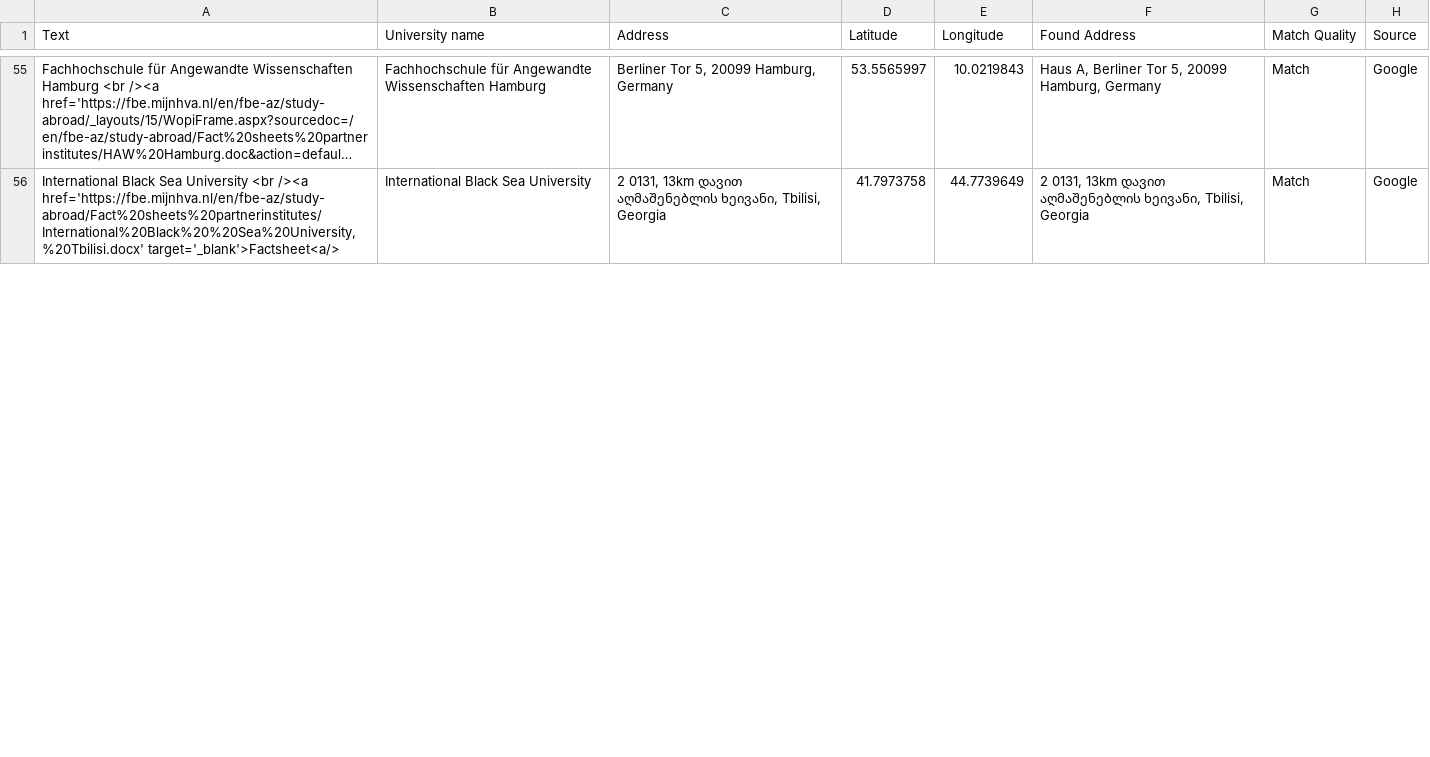
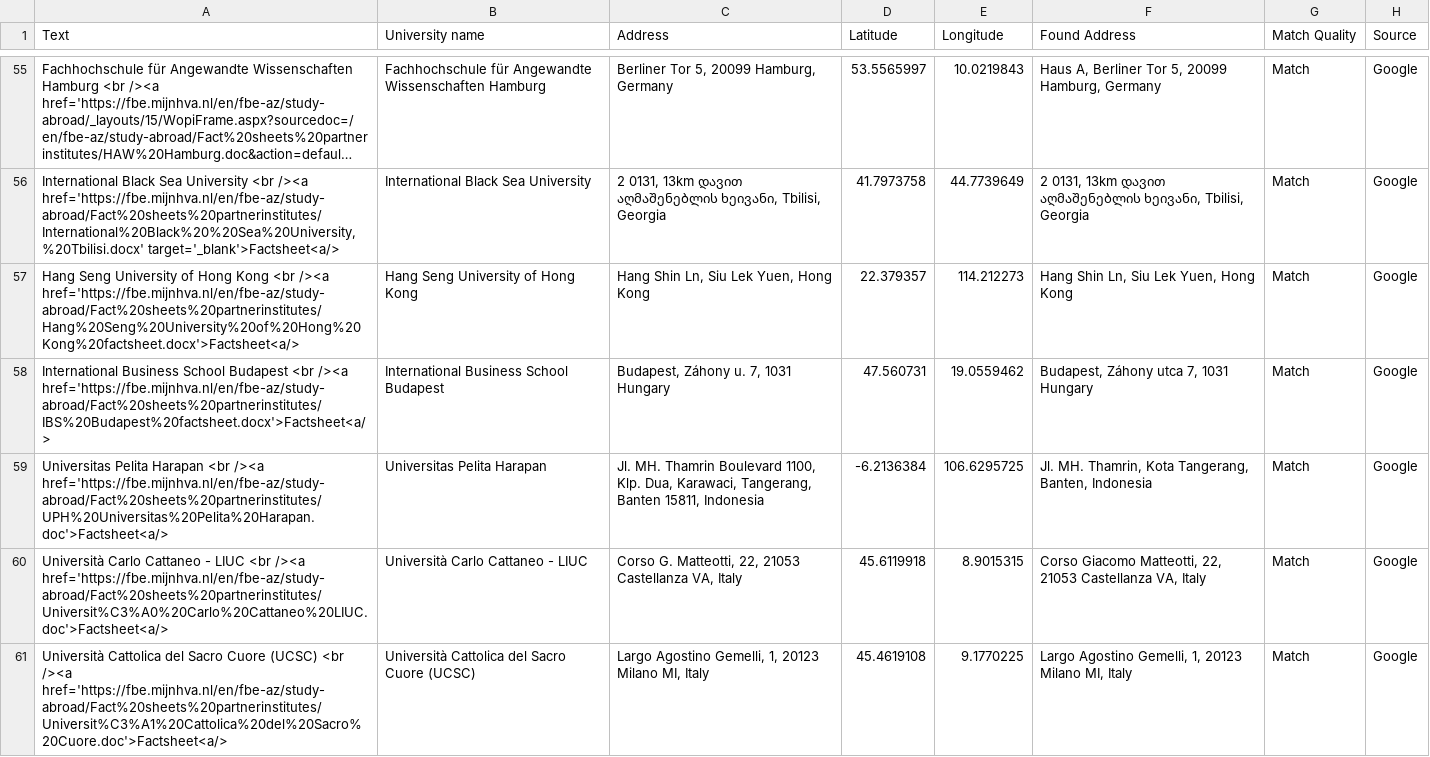
Before and after one commit to mjhallhva/mjhallhva.github.io, a CSV file: data.csv, drawn as a sheet; only a part is shown, gaps mark what is left out; long unchanged cells end in …; the diff covers the shown part only.

Commit message:
Update data.csv

```diff
--- a/data.csv
+++ b/data.csv
@@ -56 +56,6 @@ Text,University name,Address,Latitude,Longitude,Found Address,Match Quality,Sour
 "International Black Sea University <br /><a href='https://fbe.mijnhva.nl/en/fbe-az/study-abroad/Fact%20sheets%20partnerinstitutes/International%20Black%20%20Sea%20University,%20Tbilisi.docx' target='_blank'>Factsheet<a/>",International Black Sea University,"2 0131, 13km დავით აღმაშენებლის ხეივანი, Tbilisi, Georgia",41.7973758,44.7739649,"2 0131, 13km დავით აღმაშენებლის ხეივანი, Tbilisi, Georgia",Match,Google
+"Hang Seng University of Hong Kong <br /><a href='https://fbe.mijnhva.nl/en/fbe-az/study-abroad/Fact%20sheets%20partnerinstitutes/Hang%20Seng%20University%20of%20Hong%20Kong%20factsheet.docx'>Factsheet<a/>",Hang Seng University of Hong Kong,"Hang Shin Ln, Siu Lek Yuen, Hong Kong",22.379357,114.212273,"Hang Shin Ln, Siu Lek Yuen, Hong Kong",Match,Google
+"International Business School Budapest <br /><a href='https://fbe.mijnhva.nl/en/fbe-az/study-abroad/Fact%20sheets%20partnerinstitutes/IBS%20Budapest%20factsheet.docx'>Factsheet<a/>",International Business School Budapest,"Budapest, Záhony u. 7, 1031 Hungary",47.560731,19.0559462,"Budapest, Záhony utca 7, 1031 Hungary",Match,Google
+"Universitas Pelita Harapan <br /><a href='https://fbe.mijnhva.nl/en/fbe-az/study-abroad/Fact%20sheets%20partnerinstitutes/UPH%20Universitas%20Pelita%20Harapan.doc'>Factsheet<a/>",Universitas Pelita Harapan,"Jl. MH. Thamrin Boulevard 1100, Klp. Dua, Karawaci, Tangerang, Banten 15811, Indonesia",-6.2136384,106.6295725,"Jl. MH. Thamrin, Kota Tangerang, Banten, Indonesia",Match,Google
+"Università Carlo Cattaneo - LIUC <br /><a href='https://fbe.mijnhva.nl/en/fbe-az/study-abroad/Fact%20sheets%20partnerinstitutes/Universit%C3%A0%20Carlo%20Cattaneo%20LIUC.doc'>Factsheet<a/>",Università Carlo Cattaneo - LIUC,"Corso G. Matteotti, 22, 21053 Castellanza VA, Italy",45.6119918,8.9015315,"Corso Giacomo Matteotti, 22, 21053 Castellanza VA, Italy",Match,Google
+"Università Cattolica del Sacro Cuore (UCSC) <br /><a href='https://fbe.mijnhva.nl/en/fbe-az/study-abroad/Fact%20sheets%20partnerinstitutes/Universit%C3%A1%20Cattolica%20del%20Sacro%20Cuore.doc'>Factsheet<a/>",Università Cattolica del Sacro Cuore (UCSC),"Largo Agostino Gemelli, 1, 20123 Milano MI, Italy",45.4619108,9.1770225,"Largo Agostino Gemelli, 1, 20123 Milano MI, Italy",Match,Google
```
Also changed, not shown: 6 added rows and 6 edited cells elsewhere in this file.
